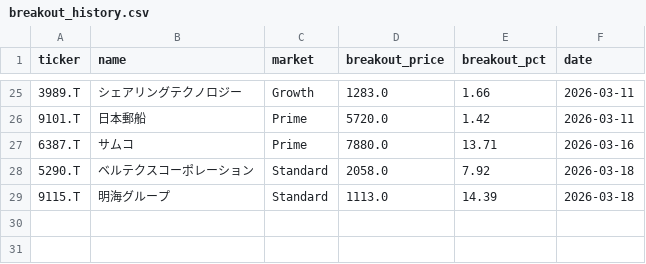
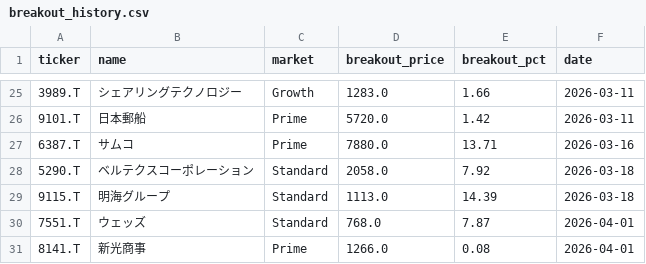
Before and after one commit to waka-aki/3-year-high-breakout, a CSV file: data/breakout_history.csv, drawn as a sheet; only a part is shown, gaps mark what is left out.

```diff
--- a/data/breakout_history.csv
+++ b/data/breakout_history.csv
@@ -29 +29,3 @@ ticker,name,market,breakout_price,breakout_pct,date
 9115.T,明海グループ,Standard,1113.0,14.39,2026-03-18
+7551.T,ウェッズ,Standard,768.0,7.87,2026-04-01
+8141.T,新光商事,Prime,1266.0,0.08,2026-04-01
```
Also changed, not shown: data/performance_tracking.csv, 1 other file.
